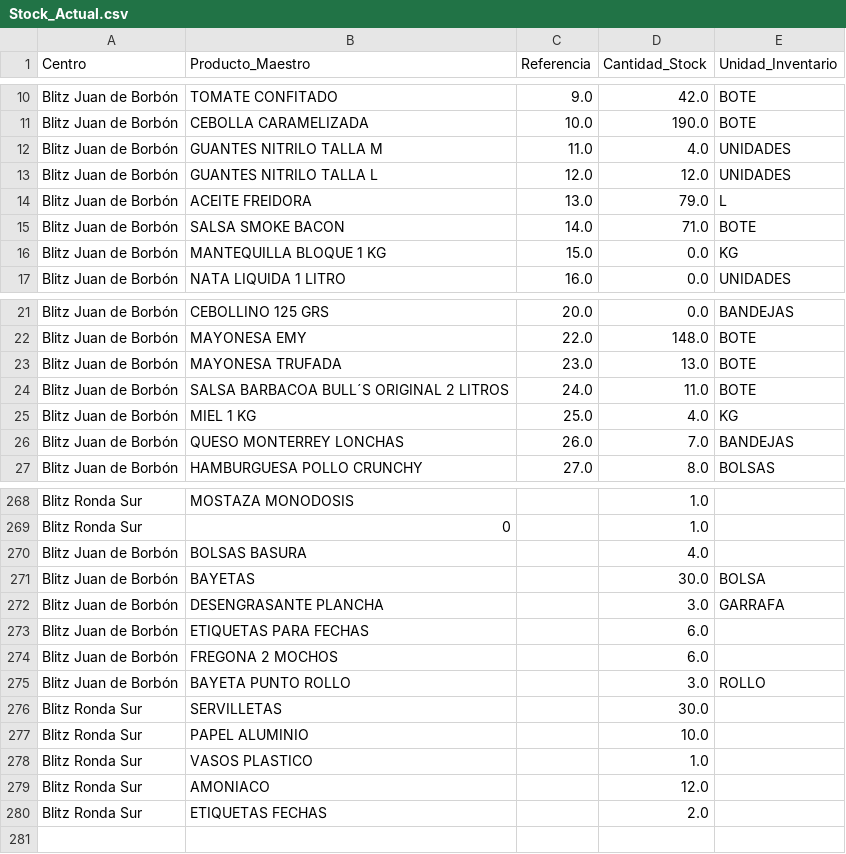
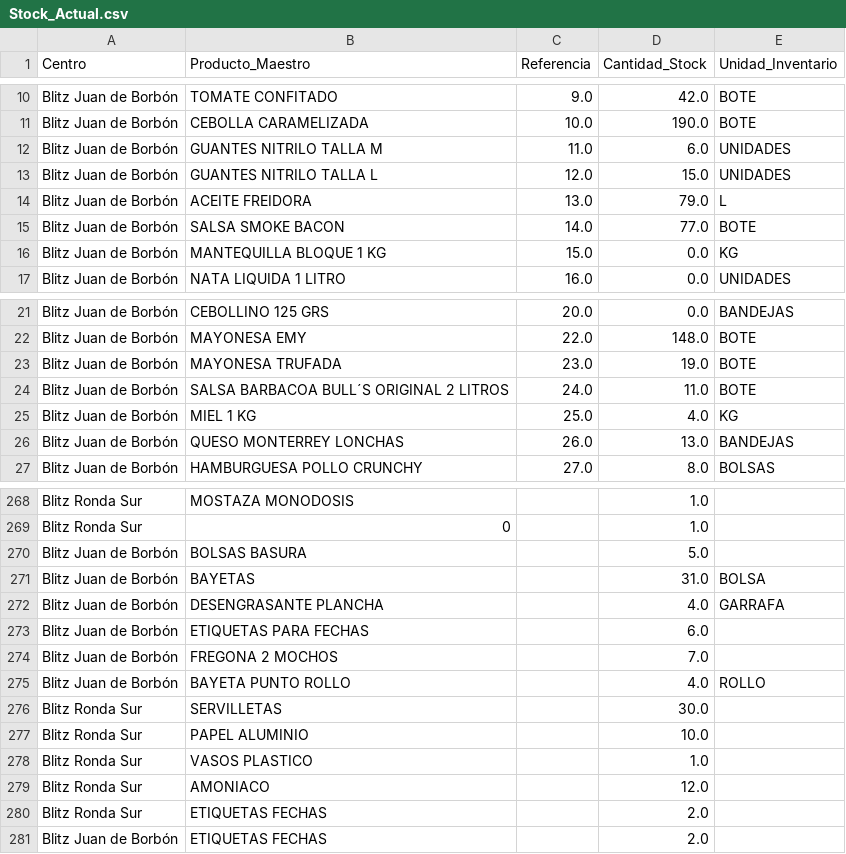
Before and after one commit to salvaandreo-lab/blitz-stock, a CSV file: Stock_Actual.csv, drawn as a sheet; only a part is shown, gaps mark what is left out; the diff covers the shown part only.

Commit message:
Actualización de Stock_Actual.csv

```diff
--- a/Stock_Actual.csv
+++ b/Stock_Actual.csv
@@ -11,6 +11,6 @@ Blitz  Juan de Borbón,TOMATE CONFITADO,9.0,42.0,BOTE
 Blitz  Juan de Borbón,CEBOLLA CARAMELIZADA,10.0,190.0,BOTE
-Blitz  Juan de Borbón,GUANTES NITRILO TALLA M,11.0,4.0,UNIDADES
-Blitz  Juan de Borbón,GUANTES NITRILO TALLA L,12.0,12.0,UNIDADES
+Blitz  Juan de Borbón,GUANTES NITRILO TALLA M,11.0,6.0,UNIDADES
+Blitz  Juan de Borbón,GUANTES NITRILO TALLA L,12.0,15.0,UNIDADES
 Blitz  Juan de Borbón,ACEITE FREIDORA,13.0,79.0,L
-Blitz  Juan de Borbón,SALSA SMOKE BACON,14.0,71.0,BOTE
+Blitz  Juan de Borbón,SALSA SMOKE BACON,14.0,77.0,BOTE
 Blitz  Juan de Borbón,MANTEQUILLA BLOQUE 1 KG,15.0,0.0,KG
@@ -22,6 +22,6 @@ Blitz  Juan de Borbón,CEBOLLINO 125 GRS,20.0,0.0,BANDEJAS
 Blitz  Juan de Borbón,MAYONESA EMY,22.0,148.0,BOTE
-Blitz  Juan de Borbón,MAYONESA TRUFADA,23.0,13.0,BOTE
+Blitz  Juan de Borbón,MAYONESA TRUFADA,23.0,19.0,BOTE
 Blitz  Juan de Borbón,SALSA BARBACOA BULL´S ORIGINAL 2 LITROS,24.0,11.0,BOTE
 Blitz  Juan de Borbón,MIEL 1 KG,25.0,4.0,KG
-Blitz  Juan de Borbón,QUESO MONTERREY LONCHAS,26.0,7.0,BANDEJAS
+Blitz  Juan de Borbón,QUESO MONTERREY LONCHAS,26.0,13.0,BANDEJAS
 Blitz  Juan de Borbón,HAMBURGUESA POLLO CRUNCHY,27.0,8.0,BOLSAS
@@ -269,8 +269,8 @@ Blitz Ronda Sur,MOSTAZA MONODOSIS,,1.0,
 Blitz Ronda Sur,0,,1.0,
-Blitz  Juan de Borbón,BOLSAS BASURA,,4.0,
-Blitz  Juan de Borbón,BAYETAS,,30.0,BOLSA
-Blitz  Juan de Borbón,DESENGRASANTE PLANCHA,,3.0,GARRAFA
+Blitz  Juan de Borbón,BOLSAS BASURA,,5.0,
+Blitz  Juan de Borbón,BAYETAS,,31.0,BOLSA
+Blitz  Juan de Borbón,DESENGRASANTE PLANCHA,,4.0,GARRAFA
 Blitz  Juan de Borbón,ETIQUETAS PARA FECHAS,,6.0,
-Blitz  Juan de Borbón,FREGONA 2 MOCHOS,,6.0,
-Blitz  Juan de Borbón,BAYETA PUNTO ROLLO,,3.0,ROLLO
+Blitz  Juan de Borbón,FREGONA 2 MOCHOS,,7.0,
+Blitz  Juan de Borbón,BAYETA PUNTO ROLLO,,4.0,ROLLO
 Blitz Ronda Sur,SERVILLETAS,,30.0,
@@ -280 +280,2 @@ Blitz Ronda Sur,AMONIACO,,12.0,
 Blitz Ronda Sur,ETIQUETAS FECHAS,,2.0,
+Blitz  Juan de Borbón,ETIQUETAS FECHAS,,2.0,
```
Also changed, not shown: 3 edited cells elsewhere in this file.
